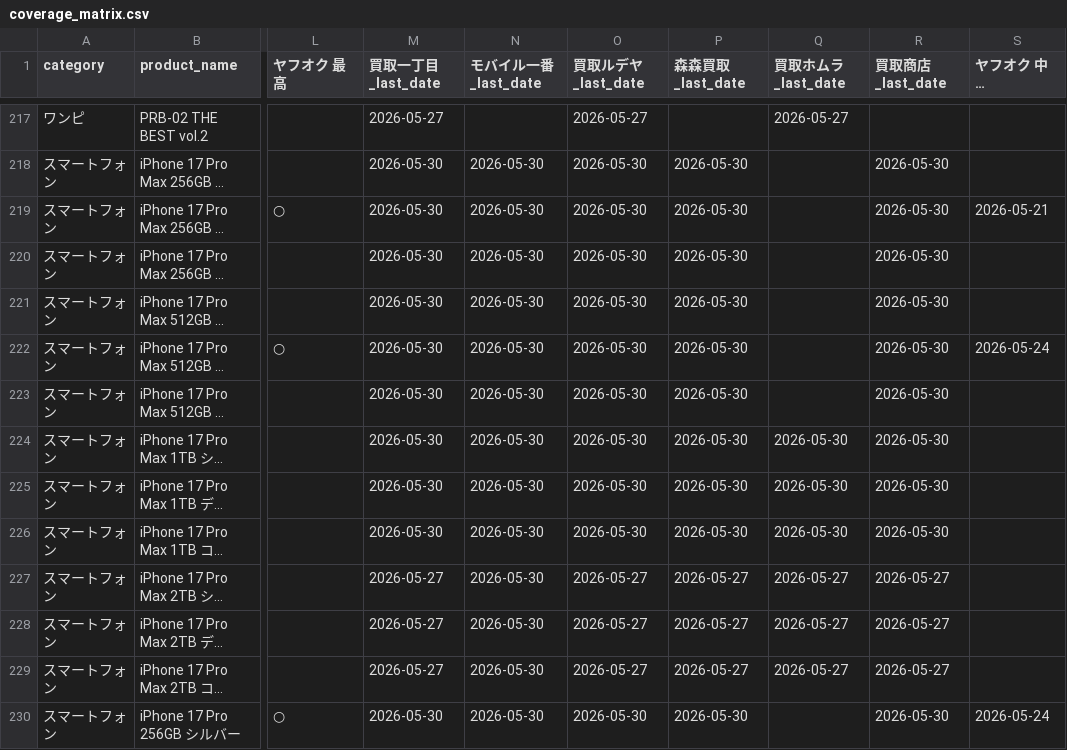
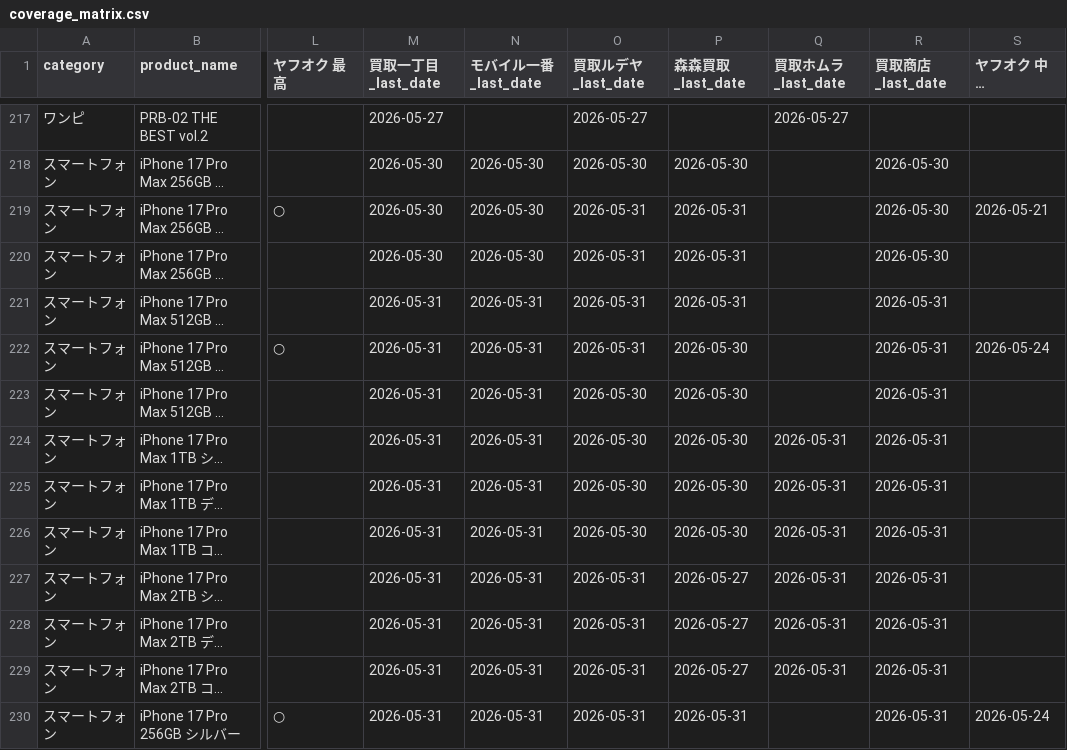
Before and after one commit to makkinngami-cmd/sedori-navi, a CSV file: reports/coverage_matrix.csv, drawn as a sheet; only a part is shown, gaps mark what is left out; long unchanged cells end in …; the diff covers the shown part only; the diff names each change by its address in the sheet, - before the commit and + after, or states it on an @@ line.

```diff
--- a/reports/coverage_matrix.csv
+++ b/reports/coverage_matrix.csv
-O219:O222 (買取ルデヤ_last_date): 2026-05-30
+O219:O222 (買取ルデヤ_last_date): 2026-05-31
-P219:P221 (森森買取_last_date): 2026-05-30
+P219:P221 (森森買取_last_date): 2026-05-31
-M221:M226 (買取一丁目_last_date): 2026-05-30
+M221:M226 (買取一丁目_last_date): 2026-05-31
-N221:N230 (モバイル一番_last_date): 2026-05-30
+N221:N230 (モバイル一番_last_date): 2026-05-31
-R221:R226 (買取商店_last_date): 2026-05-30
+R221:R226 (買取商店_last_date): 2026-05-31
-Q224:Q226 (買取ホムラ_last_date): 2026-05-30
+Q224:Q226 (買取ホムラ_last_date): 2026-05-31
-M227:M229 (買取一丁目_last_date): 2026-05-27
+M227:M229 (買取一丁目_last_date): 2026-05-31
-O227:O229 (買取ルデヤ_last_date): 2026-05-27
+O227:O229 (買取ルデヤ_last_date): 2026-05-31
-Q227:Q229 (買取ホムラ_last_date): 2026-05-27
+Q227:Q229 (買取ホムラ_last_date): 2026-05-31
-R227:R229 (買取商店_last_date): 2026-05-27
+R227:R229 (買取商店_last_date): 2026-05-31
-M230 (買取一丁目_last_date): 2026-05-30
+M230 (買取一丁目_last_date): 2026-05-31
-O230 (買取ルデヤ_last_date): 2026-05-30
+O230 (買取ルデヤ_last_date): 2026-05-31
-P230 (森森買取_last_date): 2026-05-30
+P230 (森森買取_last_date): 2026-05-31
-R230 (買取商店_last_date): 2026-05-30
+R230 (買取商店_last_date): 2026-05-31
```
Also changed, not shown: 101 edited cells elsewhere in this file, 3 other files.
